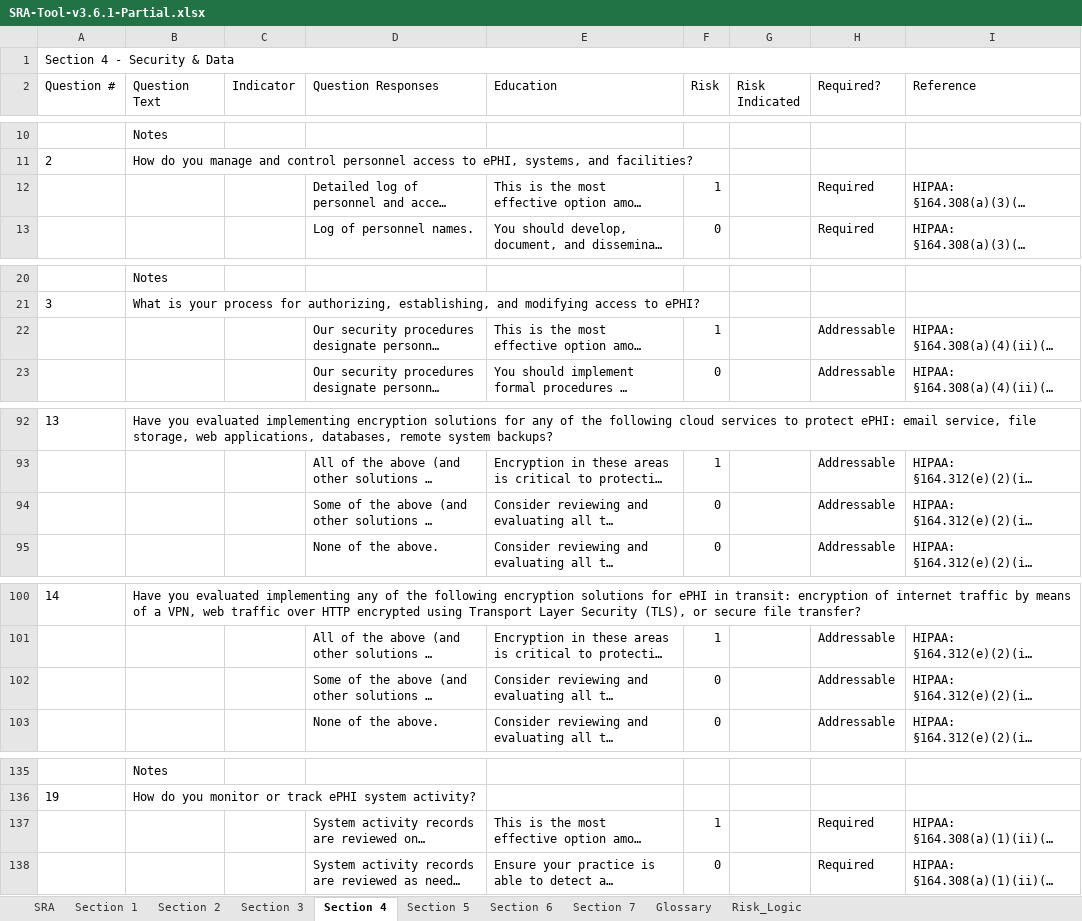
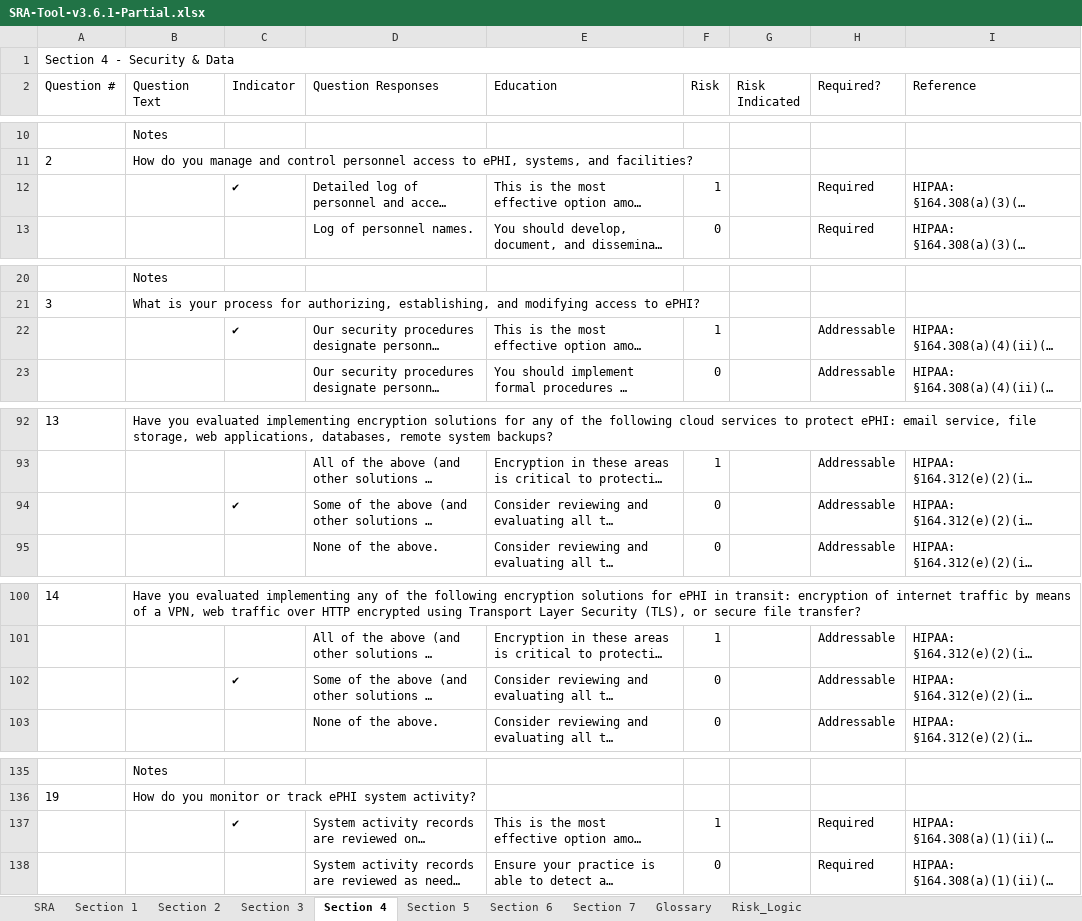
Before and after one commit to bgtest25/clinic-project, an Excel workbook: compliance/SRA-Tool-v3.6.1-Partial.xlsx, sheet Section 4, drawn as a sheet; only a part is shown, gaps mark what is left out; long unchanged cells end in …; values as stored, in another font and other column widths than the file's, no borders; the diff covers the shown part only; the diff names each change by its address in the sheet, - before the commit and + after, or states it on an @@ line.

```diff
--- a/compliance/SRA-Tool-v3.6.1-Partial.xlsx (sheet Section 4)
+++ b/compliance/SRA-Tool-v3.6.1-Partial.xlsx (sheet Section 4)
-C12 (Indicator): (empty)
+C12 (Indicator): ✔
-C22 (Indicator): (empty)
+C22 (Indicator): ✔
-C94 (Indicator): (empty)
+C94 (Indicator): ✔
-C102 (Indicator): (empty)
+C102 (Indicator): ✔
-C137 (Indicator): (empty)
+C137 (Indicator): ✔
```
Also changed, not shown: 2 edited cells elsewhere in this sheet, sheet Section 1, sheet Section 2, sheet Section 7, sheet Section 6, sheet Section 3, sheet Section 5, 4 other files.
